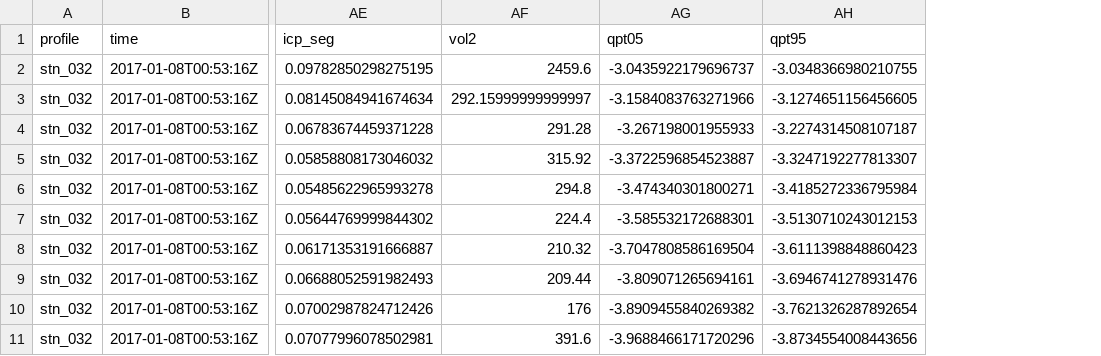
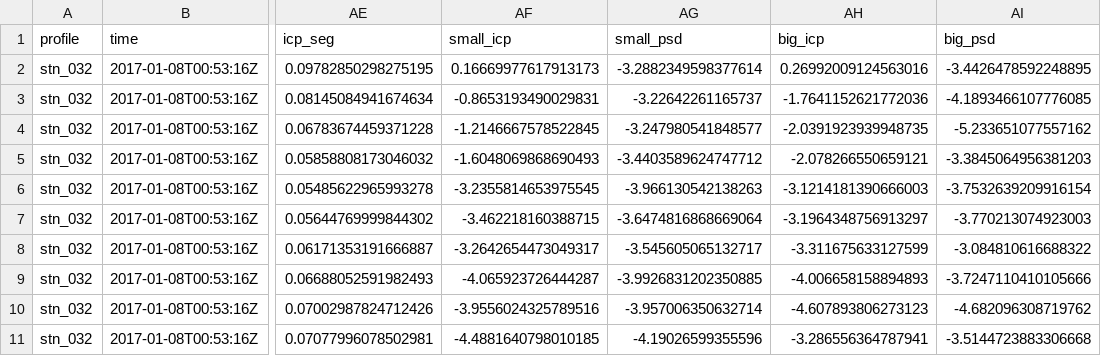
Before and after one commit to cramjaco/POMZ-ETNP-UVP-2017, a CSV file: dataOut/binned_DepthSummary.csv, drawn as a sheet; only a part is shown, gaps mark what is left out; removed rows and columns are numbered as before the commit, all else as after; the diff names each change by its address in the sheet, - before the commit and + after, or states it on an @@ line.

Commit message:
Exploring big and small particle size distribution

```diff
--- a/dataOut/binned_DepthSummary.csv
+++ b/dataOut/binned_DepthSummary.csv
-column AF (vol2), rows 2-11: 2459.6 | 292.15999999999997 | 291.28 | 315.92 | 294.8 | 224.4 | 210.32 | 209.44 | 176 | 391.6
-column AG (qpt05), rows 2-11: -3.0435922179696737 | -3.1584083763271966 | -3.267198001955933 | -3.3722596854523887 | -3.474340301800271 | -3.585532172688301 | -3.7047808586169504 | -3.809071265694161 | -3.8909455840269382 | -3.9688466171720296
-column AH (qpt95), rows 2-11: -3.0348366980210755 | -3.1274651156456605 | -3.2274314508107187 | -3.3247192277813307 | -3.4185272336795984 | -3.5130710243012153 | -3.6111398848860423 | -3.6946741278931476 | -3.7621326287892654 | -3.8734554008443656
+column AF (small_icp), rows 2-11: 0.16669977617913173 | -0.8653193490029831 | -1.2146667578522845 | -1.6048069868690493 | -3.2355814653975545 | -3.462218160388715 | -3.2642654473049317 | -4.065923726444287 | -3.9556024325789516 | -4.4881640798010185
+column AG (small_psd), rows 2-11: -3.2882349598377614 | -3.22642261165737 | -3.247980541848577 | -3.4403589624747712 | -3.966130542138263 | -3.6474816868669064 | -3.545605065132717 | -3.9926831202350885 | -3.957006350632714 | -4.19026599355596
+column AH (big_icp), rows 2-11: 0.26992009124563016 | -1.7641152621772036 | -2.0391923939948735 | -2.078266550659121 | -3.1214181390666003 | -3.1964348756913297 | -3.311675633127599 | -4.006658158894893 | -4.607893806273123 | -3.286556364787941
+column AI (big_psd), rows 2-11: -3.4426478592248895 | -4.1893466107776085 | -5.233651077557162 | -3.3845064956381203 | -3.7532639209916154 | -3.770213074923003 | -3.084810616688322 | -3.7247110410105666 | -4.682096308719762 | -3.5144723883306668
```
Also changed, not shown: 13 other files.
